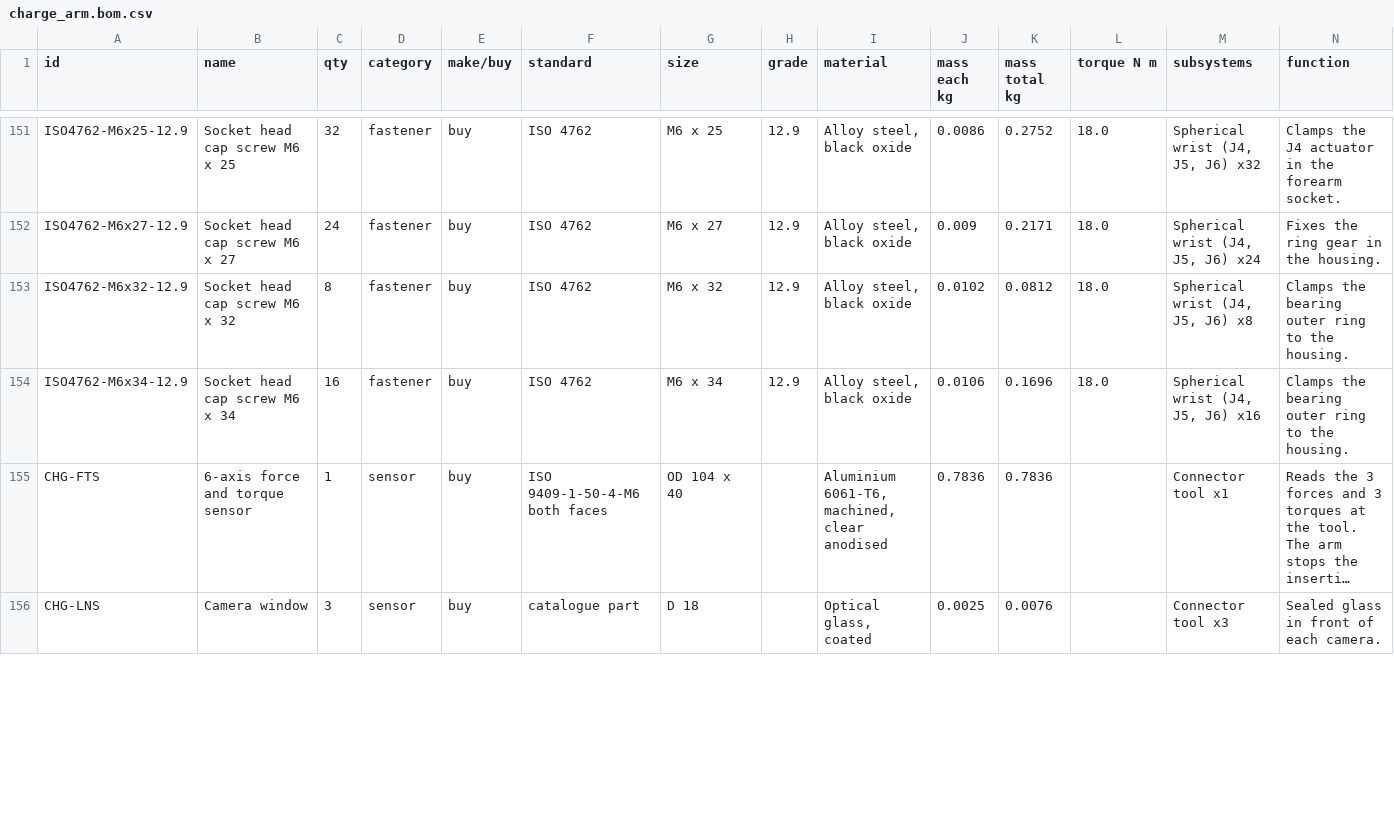
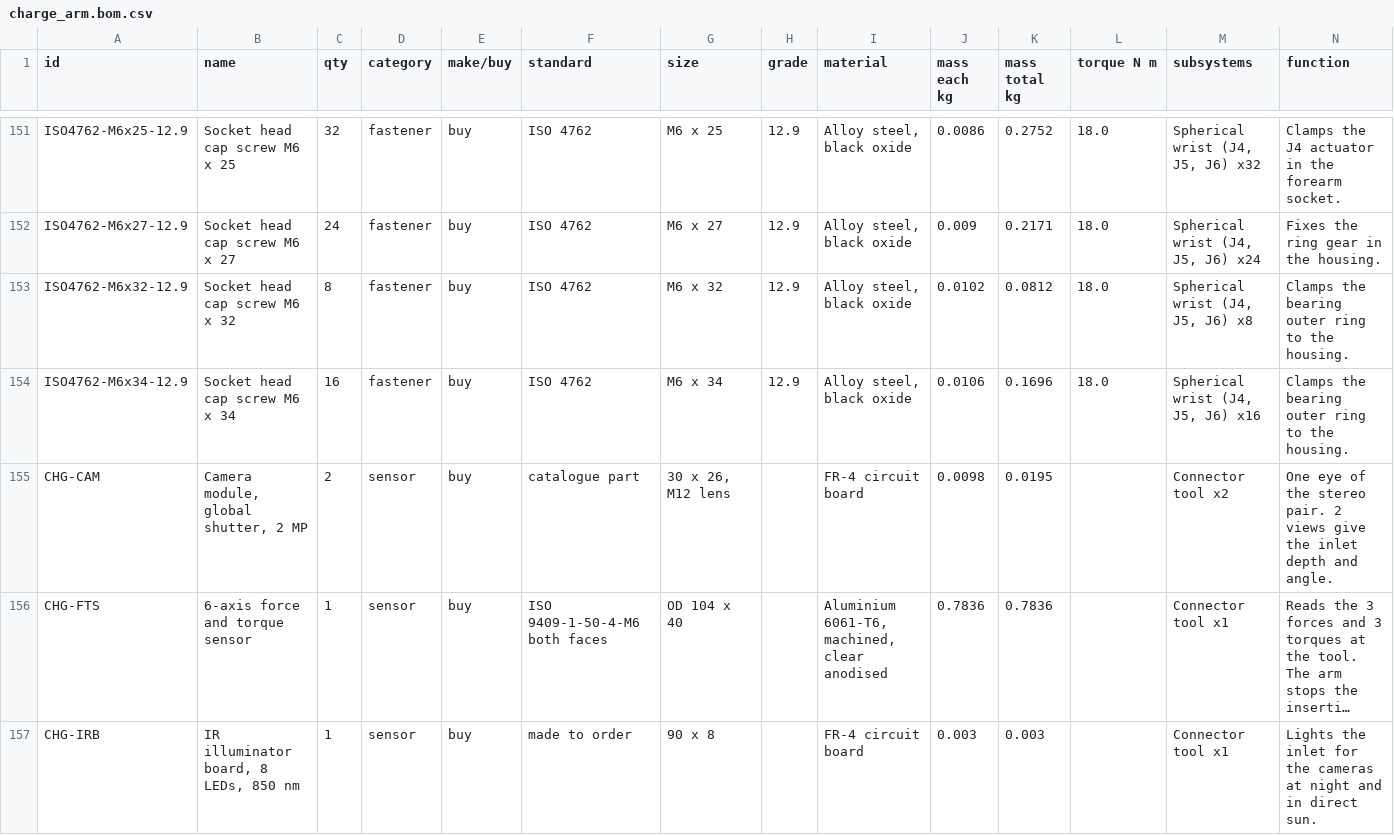
Before and after one commit to OTTOYARD/ottoyarddepot-sim, a CSV file: public/cad/charge_arm.bom.csv, drawn as a sheet; only a part is shown, gaps mark what is left out; long unchanged cells end in …; removed rows and columns are numbered as before the commit, all else as after; the diff covers the shown part only; the diff names each change by its address in the sheet, - before the commit and + after, or states it on an @@ line.

```diff
--- a/public/cad/charge_arm.bom.csv
+++ b/public/cad/charge_arm.bom.csv
+row 155: CHG-CAM | Camera module, global shutter, 2 MP | 2 | sensor | buy | catalogue part | 30 x 26, M12 lens |  | FR-4 circuit board | 0.0098 | 0.0195 |  | Connector tool x2 | One eye of the stereo pair. 2 views give the inlet depth and angle.
-row 156: CHG-LNS | Camera window | 3 | sensor | buy | catalogue part | D 18 |  | Optical glass, coated | 0.0025 | 0.0076 |  | Connector tool x3 | Sealed glass in front of each camera.
+row 157: CHG-IRB | IR illuminator board, 8 LEDs, 850 nm | 1 | sensor | buy | made to order | 90 x 8 |  | FR-4 circuit board | 0.003 | 0.003 |  | Connector tool x1 | Lights the inlet for the cameras at night and in direct sun.
```
Also changed, not shown: 10 added rows and 6 edited cells elsewhere in this file, public/cad/clean_arm.bom.csv, public/cad/wash_gantry.bom.csv, 25 other files.
